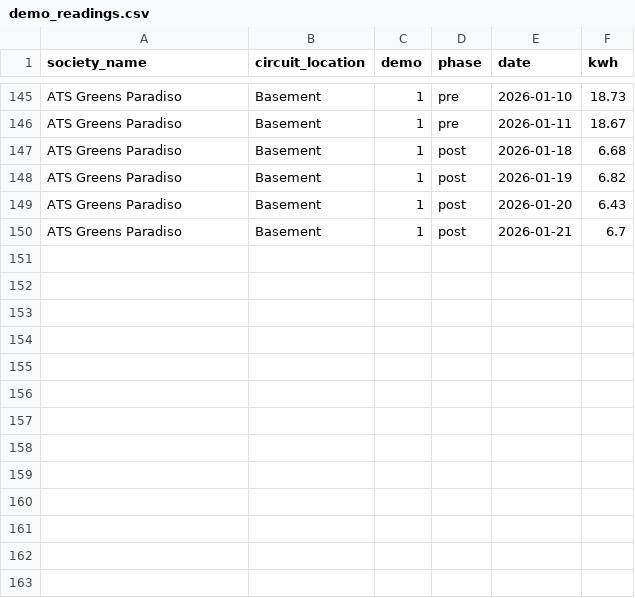
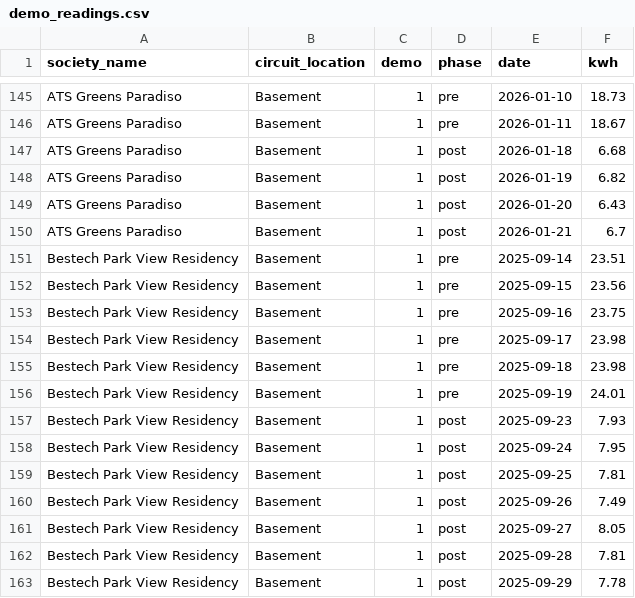
Before and after one commit to manishjhamb86/firstthing-dashboard, a CSV file: docs/backfill/demo_readings.csv, drawn as a sheet; only a part is shown, gaps mark what is left out; the diff names each change by its address in the sheet, - before the commit and + after, or states it on an @@ line.

```diff
--- a/docs/backfill/demo_readings.csv
+++ b/docs/backfill/demo_readings.csv
+row 151: Bestech Park View Residency | Basement | 1 | pre | 2025-09-14 | 23.51
+row 152: Bestech Park View Residency | Basement | 1 | pre | 2025-09-15 | 23.56
+row 153: Bestech Park View Residency | Basement | 1 | pre | 2025-09-16 | 23.75
+row 154: Bestech Park View Residency | Basement | 1 | pre | 2025-09-17 | 23.98
+row 155: Bestech Park View Residency | Basement | 1 | pre | 2025-09-18 | 23.98
+row 156: Bestech Park View Residency | Basement | 1 | pre | 2025-09-19 | 24.01
+row 157: Bestech Park View Residency | Basement | 1 | post | 2025-09-23 | 7.93
+row 158: Bestech Park View Residency | Basement | 1 | post | 2025-09-24 | 7.95
+row 159: Bestech Park View Residency | Basement | 1 | post | 2025-09-25 | 7.81
+row 160: Bestech Park View Residency | Basement | 1 | post | 2025-09-26 | 7.49
+row 161: Bestech Park View Residency | Basement | 1 | post | 2025-09-27 | 8.05
+row 162: Bestech Park View Residency | Basement | 1 | post | 2025-09-28 | 7.81
+row 163: Bestech Park View Residency | Basement | 1 | post | 2025-09-29 | 7.78
```
Also changed, not shown: docs/backfill/circuit_devices.csv, docs/backfill/circuits.csv, 5 other files.
